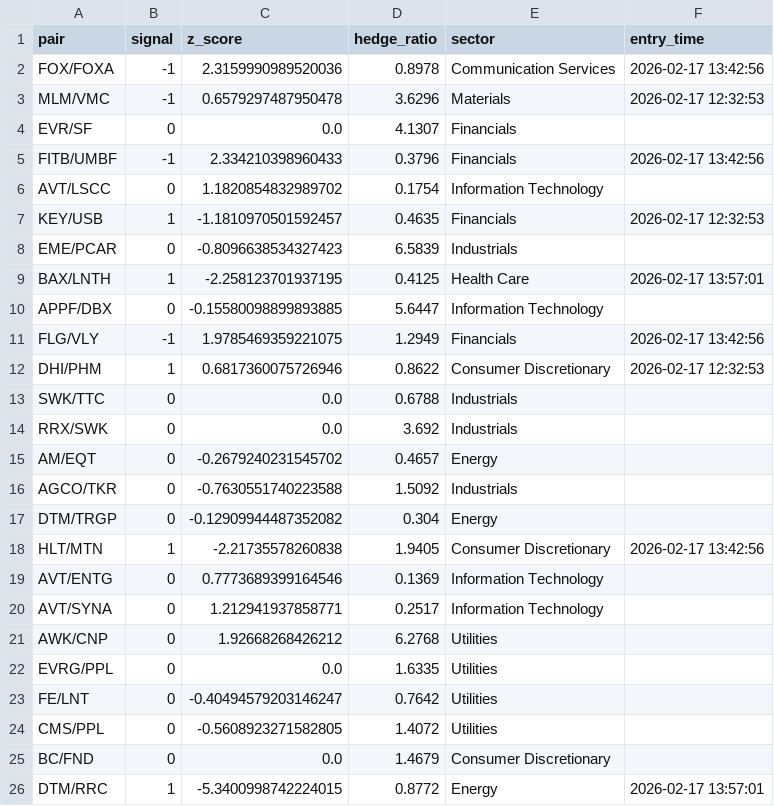
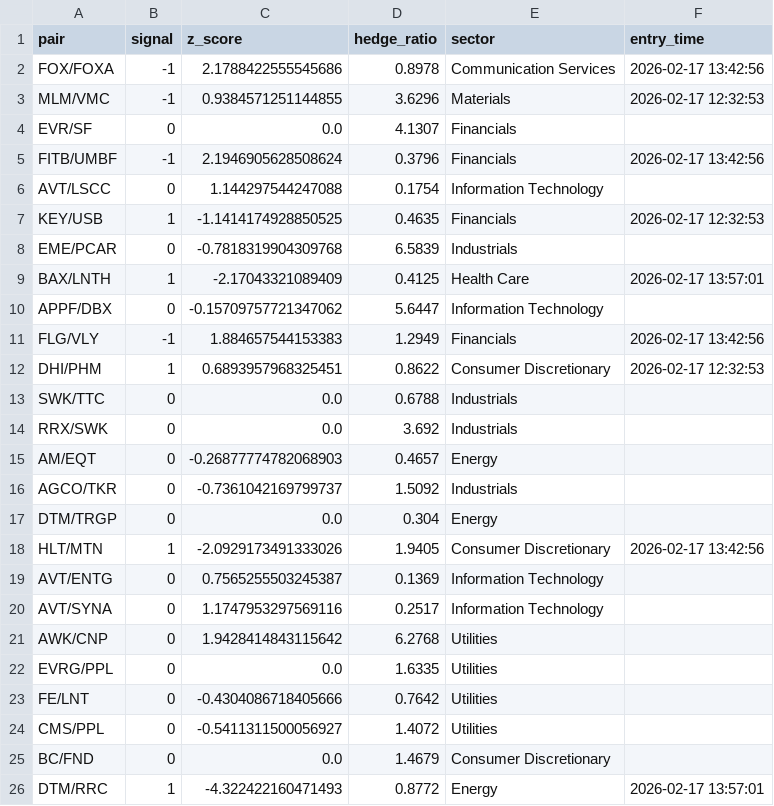
Before and after one commit to AidanJaghab/stat_arb, a CSV file: live_feed/positions.csv, drawn as a sheet.

Commit message:
position update #16 — 2026-02-17 14:01:27

```diff
--- a/live_feed/positions.csv
+++ b/live_feed/positions.csv
@@ -1,26 +1,26 @@
 pair,signal,z_score,hedge_ratio,sector,entry_time
-FOX/FOXA,-1,2.3159990989520036,0.8978,Communication Services,2026-02-17 13:42:56
-MLM/VMC,-1,0.6579297487950478,3.6296,Materials,2026-02-17 12:32:53
+FOX/FOXA,-1,2.1788422555545686,0.8978,Communication Services,2026-02-17 13:42:56
+MLM/VMC,-1,0.9384571251144855,3.6296,Materials,2026-02-17 12:32:53
 EVR/SF,0,0.0,4.1307,Financials,
-FITB/UMBF,-1,2.334210398960433,0.3796,Financials,2026-02-17 13:42:56
-AVT/LSCC,0,1.1820854832989702,0.1754,Information Technology,
-KEY/USB,1,-1.1810970501592457,0.4635,Financials,2026-02-17 12:32:53
-EME/PCAR,0,-0.8096638534327423,6.5839,Industrials,
-BAX/LNTH,1,-2.258123701937195,0.4125,Health Care,2026-02-17 13:57:01
-APPF/DBX,0,-0.15580098899893885,5.6447,Information Technology,
-FLG/VLY,-1,1.9785469359221075,1.2949,Financials,2026-02-17 13:42:56
-DHI/PHM,1,0.6817360075726946,0.8622,Consumer Discretionary,2026-02-17 12:32:53
+FITB/UMBF,-1,2.1946905628508624,0.3796,Financials,2026-02-17 13:42:56
+AVT/LSCC,0,1.144297544247088,0.1754,Information Technology,
+KEY/USB,1,-1.1414174928850525,0.4635,Financials,2026-02-17 12:32:53
+EME/PCAR,0,-0.7818319904309768,6.5839,Industrials,
+BAX/LNTH,1,-2.17043321089409,0.4125,Health Care,2026-02-17 13:57:01
+APPF/DBX,0,-0.15709757721347062,5.6447,Information Technology,
+FLG/VLY,-1,1.884657544153383,1.2949,Financials,2026-02-17 13:42:56
+DHI/PHM,1,0.6893957968325451,0.8622,Consumer Discretionary,2026-02-17 12:32:53
 SWK/TTC,0,0.0,0.6788,Industrials,
 RRX/SWK,0,0.0,3.692,Industrials,
-AM/EQT,0,-0.2679240231545702,0.4657,Energy,
-AGCO/TKR,0,-0.7630551740223588,1.5092,Industrials,
-DTM/TRGP,0,-0.12909944487352082,0.304,Energy,
-HLT/MTN,1,-2.21735578260838,1.9405,Consumer Discretionary,2026-02-17 13:42:56
-AVT/ENTG,0,0.7773689399164546,0.1369,Information Technology,
-AVT/SYNA,0,1.212941937858771,0.2517,Information Technology,
-AWK/CNP,0,1.92668268426212,6.2768,Utilities,
+AM/EQT,0,-0.26877774782068903,0.4657,Energy,
+AGCO/TKR,0,-0.7361042169799737,1.5092,Industrials,
+DTM/TRGP,0,0.0,0.304,Energy,
+HLT/MTN,1,-2.0929173491333026,1.9405,Consumer Discretionary,2026-02-17 13:42:56
+AVT/ENTG,0,0.7565255503245387,0.1369,Information Technology,
+AVT/SYNA,0,1.1747953297569116,0.2517,Information Technology,
+AWK/CNP,0,1.9428414843115642,6.2768,Utilities,
 EVRG/PPL,0,0.0,1.6335,Utilities,
-FE/LNT,0,-0.40494579203146247,0.7642,Utilities,
-CMS/PPL,0,-0.5608923271582805,1.4072,Utilities,
+FE/LNT,0,-0.4304086718405666,0.7642,Utilities,
+CMS/PPL,0,-0.5411311500056927,1.4072,Utilities,
 BC/FND,0,0.0,1.4679,Consumer Discretionary,
-DTM/RRC,1,-5.3400998742224015,0.8772,Energy,2026-02-17 13:57:01
+DTM/RRC,1,-4.322422160471493,0.8772,Energy,2026-02-17 13:57:01
```
Also changed, not shown: 1 other file.
